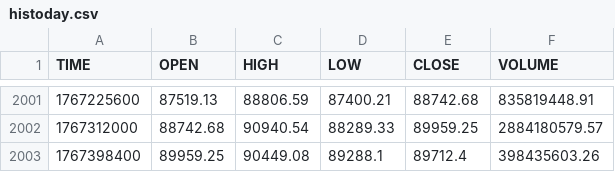
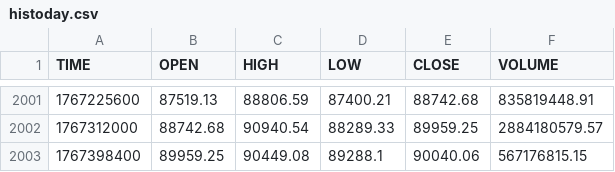
Before and after one commit to stpunos/bitcoin-datasets, a CSV file: data/coindesk/histoday.csv, drawn as a sheet; only a part is shown, gaps mark what is left out.

```diff
--- a/data/coindesk/histoday.csv
+++ b/data/coindesk/histoday.csv
@@ -2002,2 +2002,2 @@ TIME,OPEN,HIGH,LOW,CLOSE,VOLUME
 1767312000,88742.68,90940.54,88289.33,89959.25,2884180579.57
-1767398400,89959.25,90449.08,89288.1,89712.4,398435603.26
+1767398400,89959.25,90449.08,89288.1,90040.06,567176815.15
```
Also changed, not shown: data/coindesk/histohour.csv, data/coindesk/hourly_social_data.csv, 3 other files.
